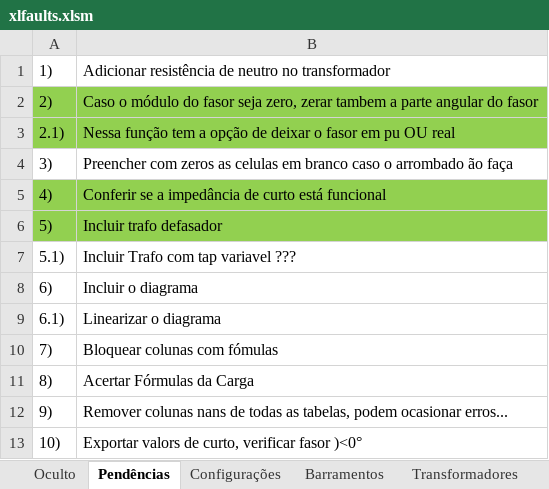
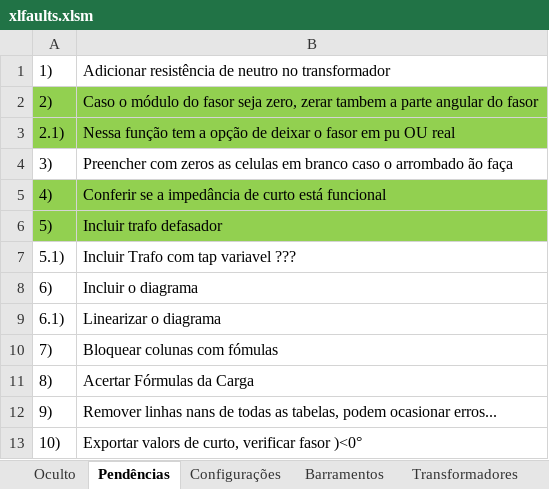
Before and after one commit to muradaniel/xlfaults, an Excel workbook: xlfaults.xlsm, sheet Pendências, drawn as a sheet; values as stored, in another font and other column widths than the file's, no borders; the diff names each change by its address in the sheet, - before the commit and + after, or states it on an @@ line.

```diff
--- a/xlfaults.xlsm (sheet Pendências)
+++ b/xlfaults.xlsm (sheet Pendências)
-B12: Remover colunas nans de…
+B12: Remover linhas nans de…
```
Also changed, not shown: sheet Transformadores, sheet Oculto, resultados.xlsx, 26 other files.
